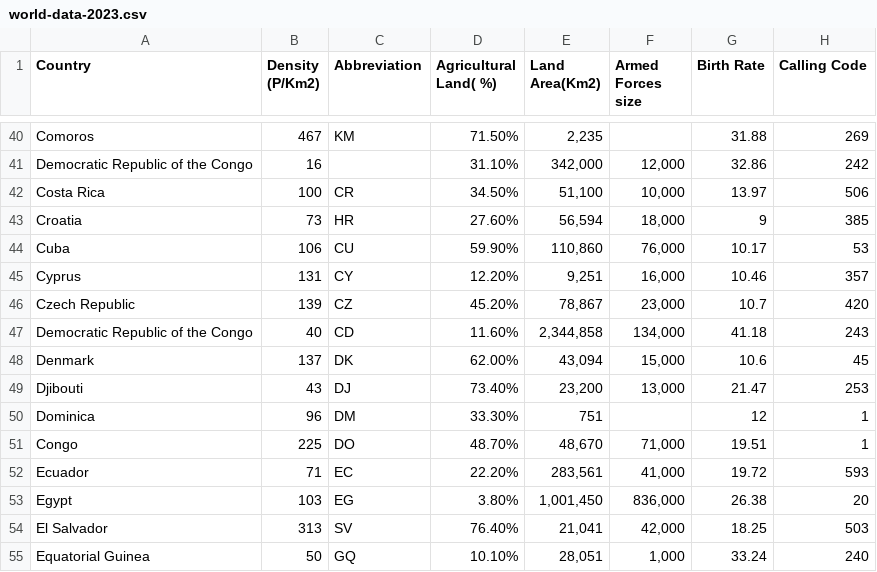
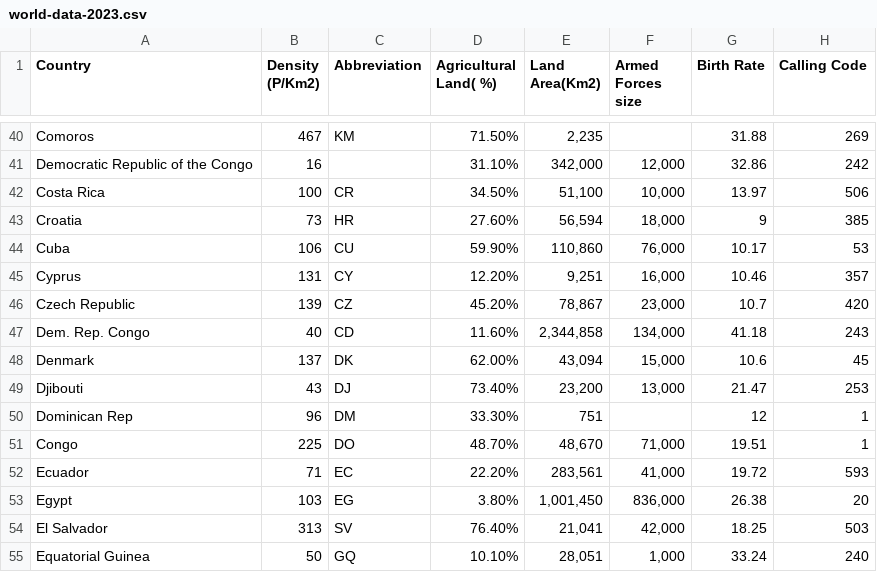
Before and after one commit to JesseYow/FIT3179, a CSV file: world-data-2023.csv, drawn as a sheet; only a part is shown, gaps mark what is left out; the diff names each change by its address in the sheet, - before the commit and + after, or states it on an @@ line.

Commit message:
Add files via upload

```diff
--- a/world-data-2023.csv
+++ b/world-data-2023.csv
-A47 (Country): Democratic Republic of the Congo
+A47 (Country): Dem. Rep. Congo
-A50 (Country): Dominica
+A50 (Country): Dominican Rep
```
